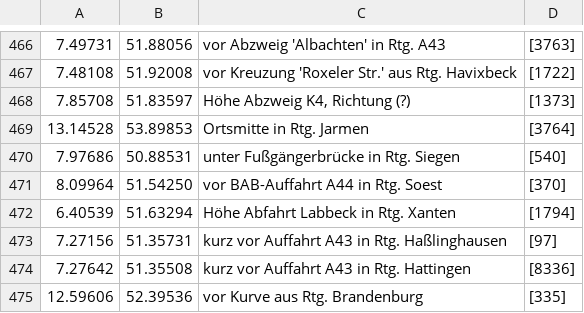
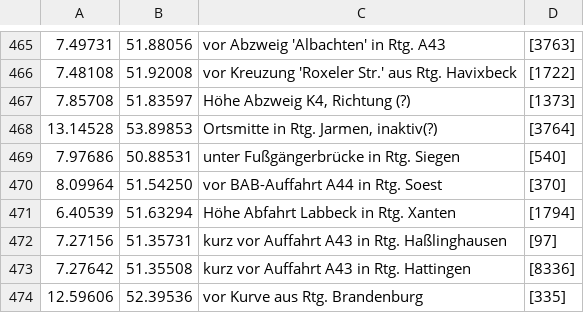
Before and after one commit to wimverdamme/MyInfo, a CSV file: assets/Speed_70.csv, drawn as a sheet; only a part is shown, gaps mark what is left out; the diff covers the shown part only.

```diff
--- a/assets/Speed_70.csv
+++ b/assets/Speed_70.csv
@@ -468,3 +467,3 @@
 7.85708,51.83597,"Höhe Abzweig K4, Richtung (?)","[1373]"
-13.14528,53.89853,"Ortsmitte in Rtg. Jarmen","[3764]"
+13.14528,53.89853,"Ortsmitte in Rtg. Jarmen, inaktiv(?)","[3764]"
 7.97686,50.88531,"unter Fußgängerbrücke in Rtg. Siegen","[540]"
```
Also changed, not shown: 8 added rows, 2 removed rows, 3 moved rows and 16 edited cells elsewhere in this file, assets/Camera_90.csv, assets/Redlight_50.csv, 21 other files.
